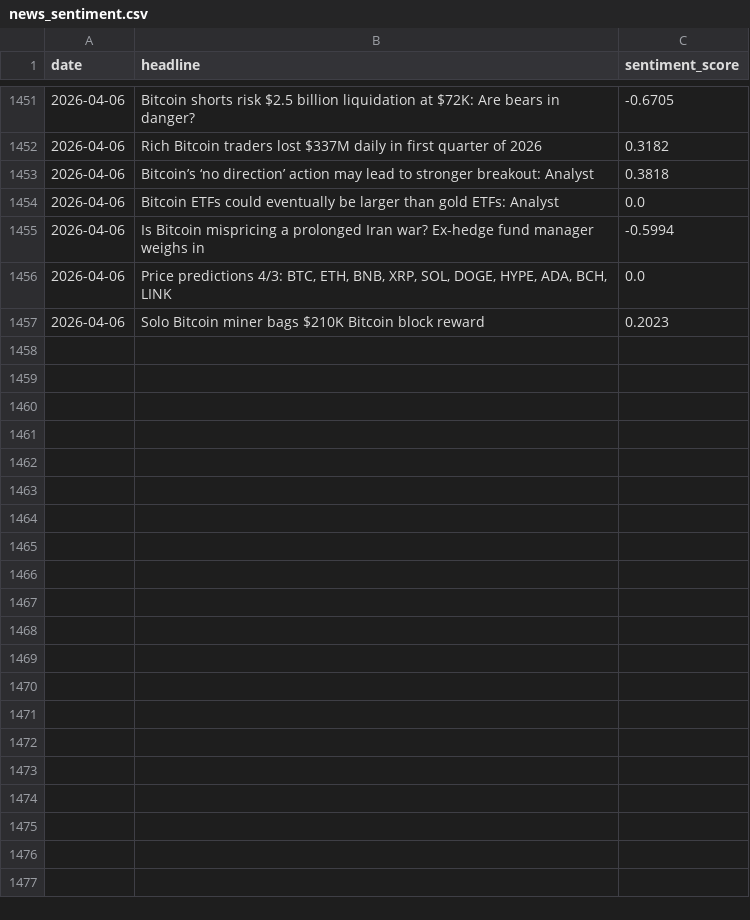
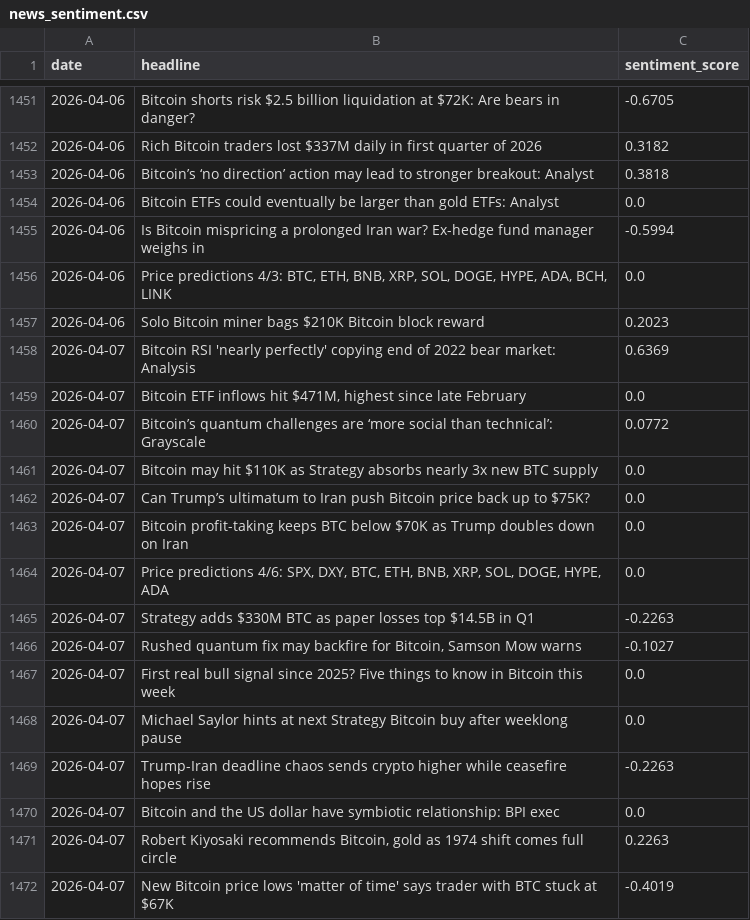
Before and after one commit to wandura412/hype-vs-reality, a CSV file: data/raw_tweets/news_sentiment.csv, drawn as a sheet; only a part is shown, gaps mark what is left out.

```diff
--- a/data/raw_tweets/news_sentiment.csv
+++ b/data/raw_tweets/news_sentiment.csv
@@ -1457 +1457,16 @@ date,headline,sentiment_score
 2026-04-06,Solo Bitcoin miner bags $210K Bitcoin block reward,0.2023
+2026-04-07,Bitcoin RSI 'nearly perfectly' copying end of 2022 bear market: Analysis,0.6369
+2026-04-07,"Bitcoin ETF inflows hit $471M, highest since late February",0.0
+2026-04-07,Bitcoin’s quantum challenges are ‘more social than technical’: Grayscale,0.0772
+2026-04-07,Bitcoin may hit $110K as Strategy absorbs nearly 3x new BTC supply,0.0
+2026-04-07,Can Trump’s ultimatum to Iran push Bitcoin price back up to $75K?,0.0
+2026-04-07,Bitcoin profit-taking keeps BTC below $70K as Trump doubles down on Iran,0.0
+2026-04-07,"Price predictions 4/6: SPX, DXY, BTC, ETH, BNB, XRP, SOL, DOGE, HYPE, ADA",0.0
+2026-04-07,Strategy adds $330M BTC as paper losses top $14.5B in Q1,-0.2263
+2026-04-07,"Rushed quantum fix may backfire for Bitcoin, Samson Mow warns",-0.1027
+2026-04-07,First real bull signal since 2025? Five things to know in Bitcoin this week,0.0
+2026-04-07,Michael Saylor hints at next Strategy Bitcoin buy after weeklong pause,0.0
+2026-04-07,Trump-Iran deadline chaos sends crypto higher while ceasefire hopes rise,-0.2263
+2026-04-07,Bitcoin and the US dollar have symbiotic relationship: BPI exec,0.0
+2026-04-07,"Robert Kiyosaki recommends Bitcoin, gold as 1974 shift comes full circle",0.2263
+2026-04-07,New Bitcoin price lows 'matter of time' says trader with BTC stuck at $67K,-0.4019
```
